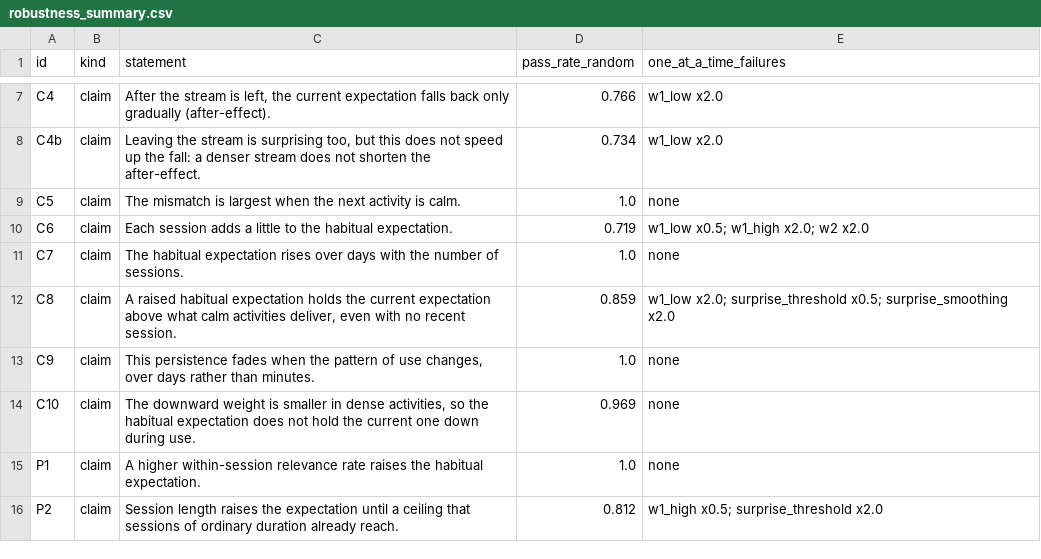
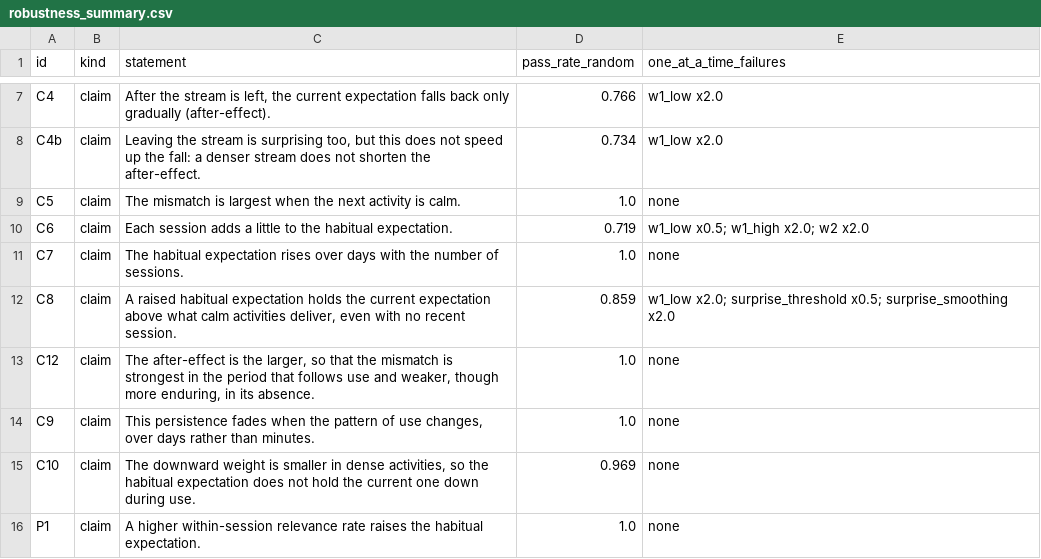
Before and after one commit to hippolytefournier/relevance-rate-model, a CSV file: outputs/robustness_summary.csv, drawn as a sheet; only a part is shown, gaps mark what is left out; the shorter side is filled out with more unchanged rows; the diff names each change by its address in the sheet, - before the commit and + after, or states it on an @@ line.

```diff
--- a/outputs/robustness_summary.csv
+++ b/outputs/robustness_summary.csv
+row 13: C12 | claim | The after-effect is the larger, so that the mismatch is strongest in the period that follows use and weaker, though more enduring, in its absence. | 1.0 | none
```
Also changed, not shown: outputs/alternatives.csv, outputs/alternatives_long.csv, 14 other files.
